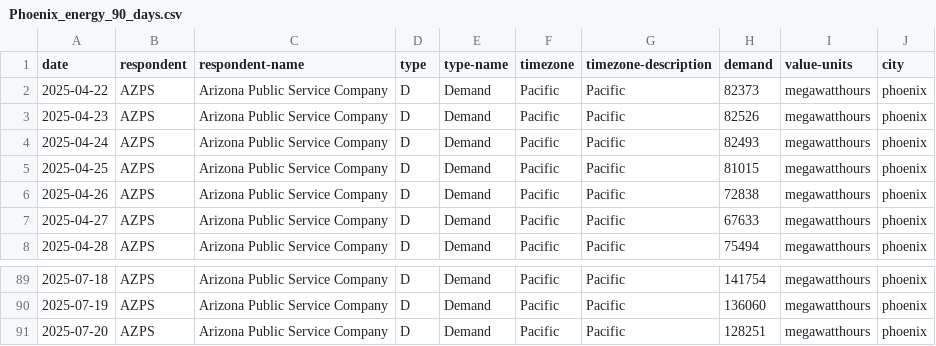
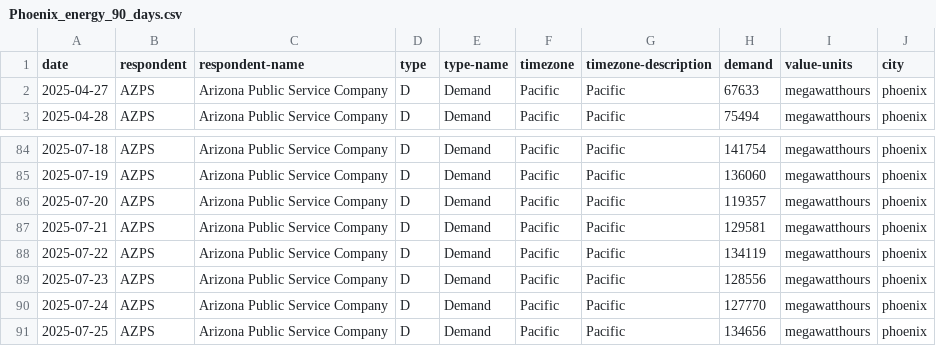
Before and after one commit to WilsonGbedemah/energy-analysis, a CSV file: data/raw/energy/Phoenix_energy_90_days.csv, drawn as a sheet; only a part is shown, gaps mark what is left out.

```diff
--- a/data/raw/energy/Phoenix_energy_90_days.csv
+++ b/data/raw/energy/Phoenix_energy_90_days.csv
@@ -1,7 +1,2 @@
 date,respondent,respondent-name,type,type-name,timezone,timezone-description,demand,value-units,city
-2025-04-22,AZPS,Arizona Public Service Company,D,Demand,Pacific,Pacific,82373,megawatthours,phoenix
-2025-04-23,AZPS,Arizona Public Service Company,D,Demand,Pacific,Pacific,82526,megawatthours,phoenix
-2025-04-24,AZPS,Arizona Public Service Company,D,Demand,Pacific,Pacific,82493,megawatthours,phoenix
-2025-04-25,AZPS,Arizona Public Service Company,D,Demand,Pacific,Pacific,81015,megawatthours,phoenix
-2025-04-26,AZPS,Arizona Public Service Company,D,Demand,Pacific,Pacific,72838,megawatthours,phoenix
 2025-04-27,AZPS,Arizona Public Service Company,D,Demand,Pacific,Pacific,67633,megawatthours,phoenix
@@ -90,2 +85,7 @@ date,respondent,respondent-name,type,type-name,timezone,timezone-description,dem
 2025-07-19,AZPS,Arizona Public Service Company,D,Demand,Pacific,Pacific,136060,megawatthours,phoenix
-2025-07-20,AZPS,Arizona Public Service Company,D,Demand,Pacific,Pacific,128251,megawatthours,phoenix
+2025-07-20,AZPS,Arizona Public Service Company,D,Demand,Pacific,Pacific,119357,megawatthours,phoenix
+2025-07-21,AZPS,Arizona Public Service Company,D,Demand,Pacific,Pacific,129581,megawatthours,phoenix
+2025-07-22,AZPS,Arizona Public Service Company,D,Demand,Pacific,Pacific,134119,megawatthours,phoenix
+2025-07-23,AZPS,Arizona Public Service Company,D,Demand,Pacific,Pacific,128556,megawatthours,phoenix
+2025-07-24,AZPS,Arizona Public Service Company,D,Demand,Pacific,Pacific,127770,megawatthours,phoenix
+2025-07-25,AZPS,Arizona Public Service Company,D,Demand,Pacific,Pacific,134656,megawatthours,phoenix
```
Also changed, not shown: data/processed/geographic_overview.csv, data/processed/new_york_cleaned.csv, 24 other files.
